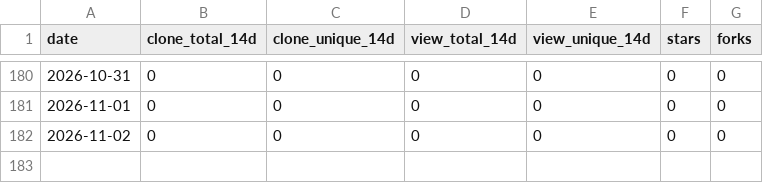
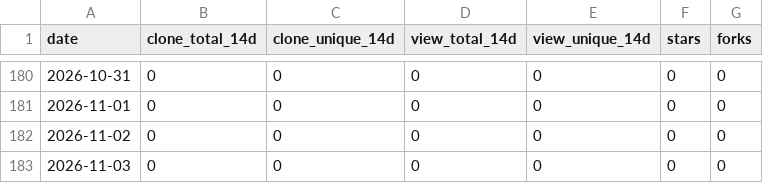
Before and after one commit to challayashwanth1998-png/vega-rag, a CSV file: .github/traffic/history.csv, drawn as a sheet; only a part is shown, gaps mark what is left out.

```diff
--- a/.github/traffic/history.csv
+++ b/.github/traffic/history.csv
@@ -182 +182,2 @@ date,clone_total_14d,clone_unique_14d,view_total_14d,view_unique_14d,stars,forks
 2026-11-02,0,0,0,0,0,0
+2026-11-03,0,0,0,0,0,0
```
